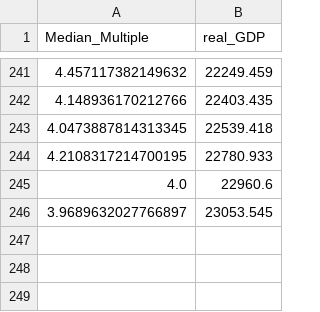
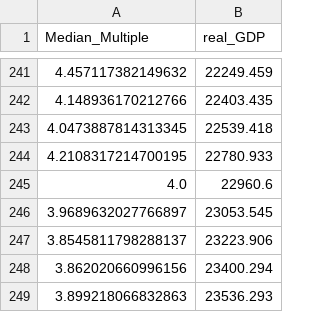
Before and after one commit to Djaser23/MM_GDP, a CSV file: data/GDP_MM_processed.csv, drawn as a sheet; only a part is shown, gaps mark what is left out; the diff names each change by its address in the sheet, - before the commit and + after, or states it on an @@ line.

```diff
--- a/data/GDP_MM_processed.csv
+++ b/data/GDP_MM_processed.csv
+row 247: 3.8545811798288137 | 23223.906
+row 248: 3.862020660996156 | 23400.294
+row 249: 3.899218066832863 | 23536.293
```
Also changed, not shown: 2 other files.
